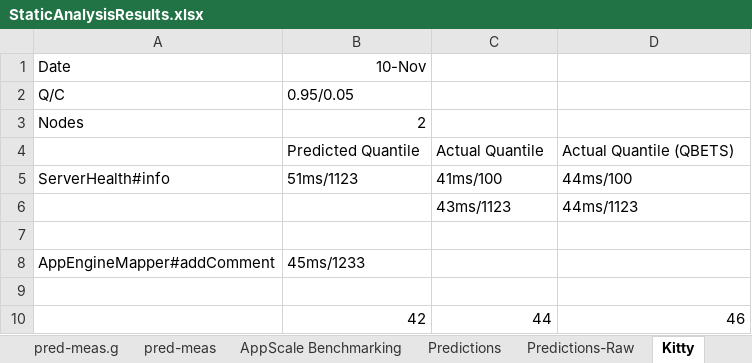
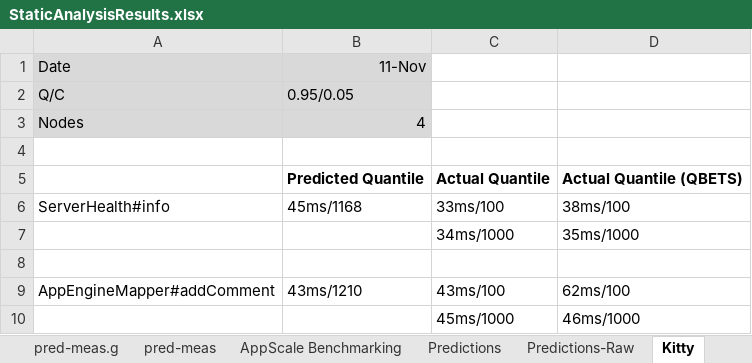
Before and after one commit to Dithn/eager-appscale, an Excel workbook: Eager/eager-static-analyzer/results/StaticAnalysisResults.xlsx, sheet Kitty, drawn as a sheet; values as stored, in another font and other column widths than the file's, no borders; removed rows and columns are numbered as before the commit, all else as after; the diff names each change by its address in the sheet, - before the commit and + after, or states it on an @@ line.

Commit message:
adding latest test results

```diff
--- a/Eager/eager-static-analyzer/results/StaticAnalysisResults.xlsx (sheet Kitty)
+++ b/Eager/eager-static-analyzer/results/StaticAnalysisResults.xlsx (sheet Kitty)
-A1:B3 fill: none
+A1:B3 fill: #D9D9D9
-B1: 10-Nov
+B1: 11-Nov
-B3: 2
+B3: 4
+row 4: (empty)
-B5:D5 bold: off
+B5:D5 bold: on
-B6: 51ms/1123
+B6: 45ms/1168
-C6: 41ms/100
+C6: 33ms/100
-D6: 44ms/100
+D6: 38ms/100
-row 6:  |  | 43ms/1123 | 44ms/1123
+row 7:  |  | 34ms/1000 | 35ms/1000
-B9: 45ms/1233
+B9: 43ms/1210
-C9: (empty)
+C9: 43ms/100
-D9: (empty)
+D9: 62ms/100
-row 10: (empty)
+row 10:  |  | 45ms/1000 | 46ms/1000
-row 10:  | 42 | 44 | 46
```
Also changed, not shown: charts or pictures.
